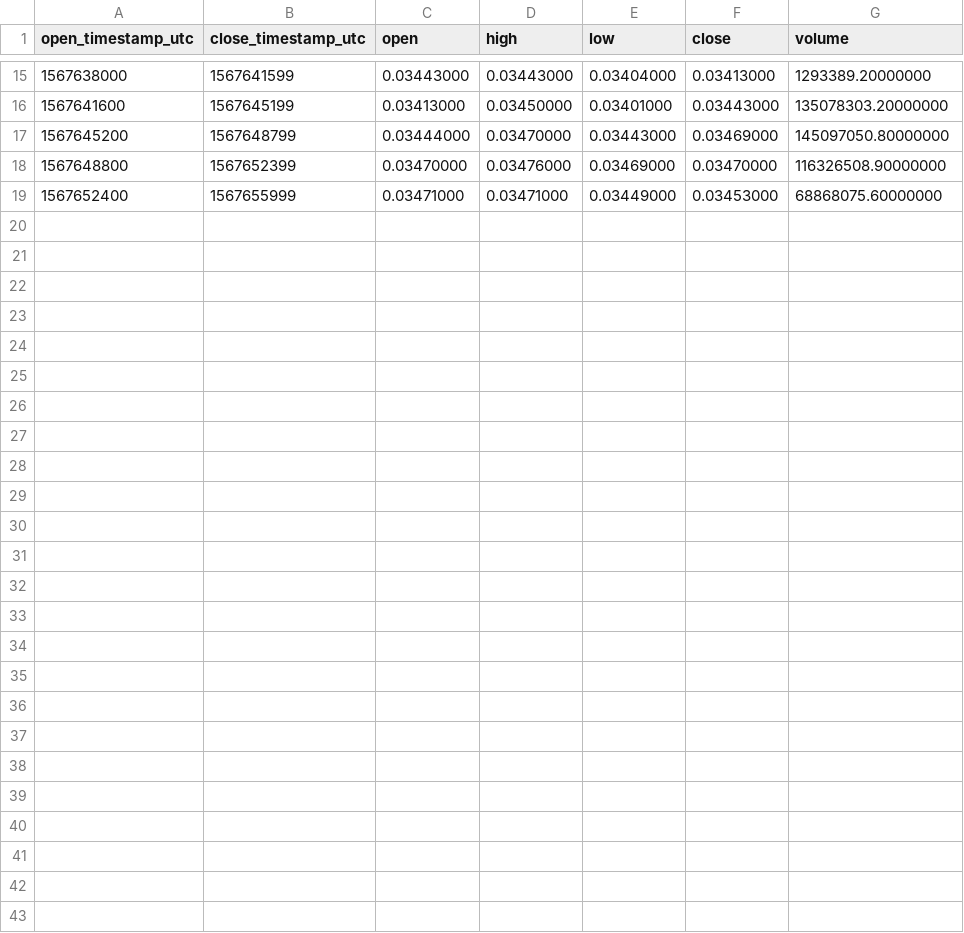
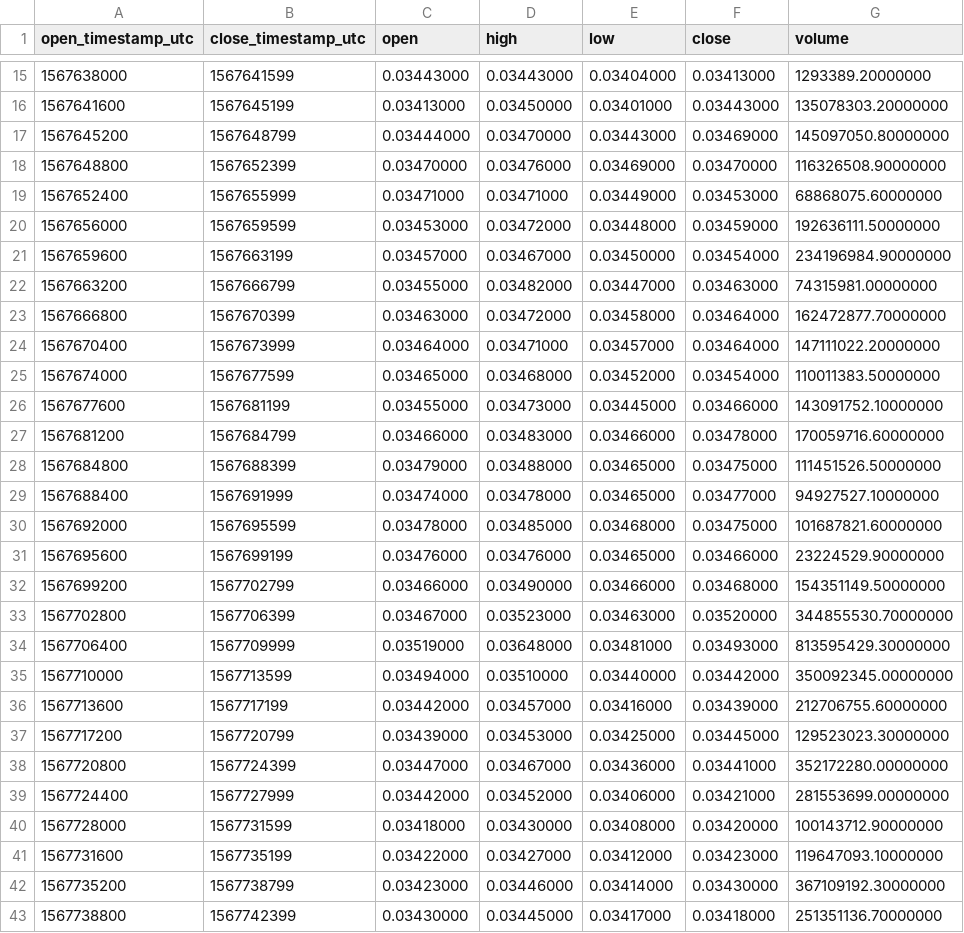
Before and after one commit to cryptobigbro/binance-BTTTRX, a CSV file: binance-BTTTRX-1h.csv, drawn as a sheet; only a part is shown, gaps mark what is left out.

Commit message:
Update OHLCV data.

```diff
--- a/binance-BTTTRX-1h.csv
+++ b/binance-BTTTRX-1h.csv
@@ -19 +19,25 @@ open_timestamp_utc,close_timestamp_utc,open,high,low,close,volume
 1567652400,1567655999,0.03471000,0.03471000,0.03449000,0.03453000,68868075.60000000
+1567656000,1567659599,0.03453000,0.03472000,0.03448000,0.03459000,192636111.50000000
+1567659600,1567663199,0.03457000,0.03467000,0.03450000,0.03454000,234196984.90000000
+1567663200,1567666799,0.03455000,0.03482000,0.03447000,0.03463000,74315981.00000000
+1567666800,1567670399,0.03463000,0.03472000,0.03458000,0.03464000,162472877.70000000
+1567670400,1567673999,0.03464000,0.03471000,0.03457000,0.03464000,147111022.20000000
+1567674000,1567677599,0.03465000,0.03468000,0.03452000,0.03454000,110011383.50000000
+1567677600,1567681199,0.03455000,0.03473000,0.03445000,0.03466000,143091752.10000000
+1567681200,1567684799,0.03466000,0.03483000,0.03466000,0.03478000,170059716.60000000
+1567684800,1567688399,0.03479000,0.03488000,0.03465000,0.03475000,111451526.50000000
+1567688400,1567691999,0.03474000,0.03478000,0.03465000,0.03477000,94927527.10000000
+1567692000,1567695599,0.03478000,0.03485000,0.03468000,0.03475000,101687821.60000000
+1567695600,1567699199,0.03476000,0.03476000,0.03465000,0.03466000,23224529.90000000
+1567699200,1567702799,0.03466000,0.03490000,0.03466000,0.03468000,154351149.50000000
+1567702800,1567706399,0.03467000,0.03523000,0.03463000,0.03520000,344855530.70000000
+1567706400,1567709999,0.03519000,0.03648000,0.03481000,0.03493000,813595429.30000000
+1567710000,1567713599,0.03494000,0.03510000,0.03440000,0.03442000,350092345.00000000
+1567713600,1567717199,0.03442000,0.03457000,0.03416000,0.03439000,212706755.60000000
+1567717200,1567720799,0.03439000,0.03453000,0.03425000,0.03445000,129523023.30000000
+1567720800,1567724399,0.03447000,0.03467000,0.03436000,0.03441000,352172280.00000000
+1567724400,1567727999,0.03442000,0.03452000,0.03406000,0.03421000,281553699.00000000
+1567728000,1567731599,0.03418000,0.03430000,0.03408000,0.03420000,100143712.90000000
+1567731600,1567735199,0.03422000,0.03427000,0.03412000,0.03423000,119647093.10000000
+1567735200,1567738799,0.03423000,0.03446000,0.03414000,0.03430000,367109192.30000000
+1567738800,1567742399,0.03430000,0.03445000,0.03417000,0.03418000,251351136.70000000
```
Also changed, not shown: 2 other files.
